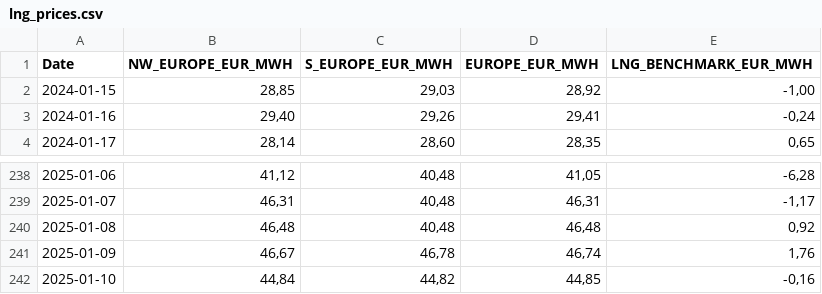
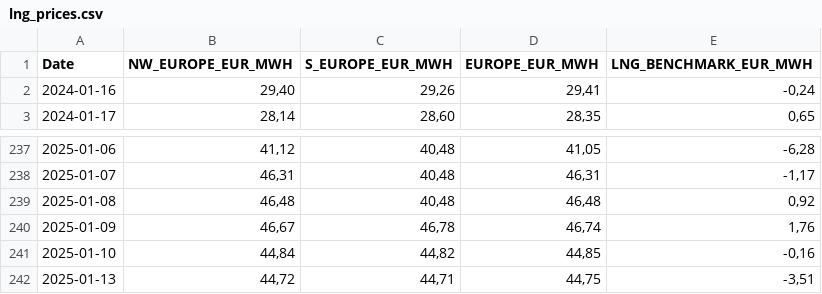
Before and after one commit to Economics-SP-V/Showroom, a CSV file: lng_prices.csv, drawn as a sheet; only a part is shown, gaps mark what is left out.

Commit message:
Daily Update

```diff
--- a/lng_prices.csv
+++ b/lng_prices.csv
@@ -1,3 +1,2 @@
 Date,NW_EUROPE_EUR_MWH,S_EUROPE_EUR_MWH,EUROPE_EUR_MWH,LNG_BENCHMARK_EUR_MWH
-2024-01-15,"28,85","29,03","28,92","-1,00"
 2024-01-16,"29,40","29,26","29,41","-0,24"
@@ -242 +241,2 @@ Date,NW_EUROPE_EUR_MWH,S_EUROPE_EUR_MWH,EUROPE_EUR_MWH,LNG_BENCHMARK_EUR_MWH
 2025-01-10,"44,84","44,82","44,85","-0,16"
+2025-01-13,"44,72","44,71","44,75","-3,51"
```
